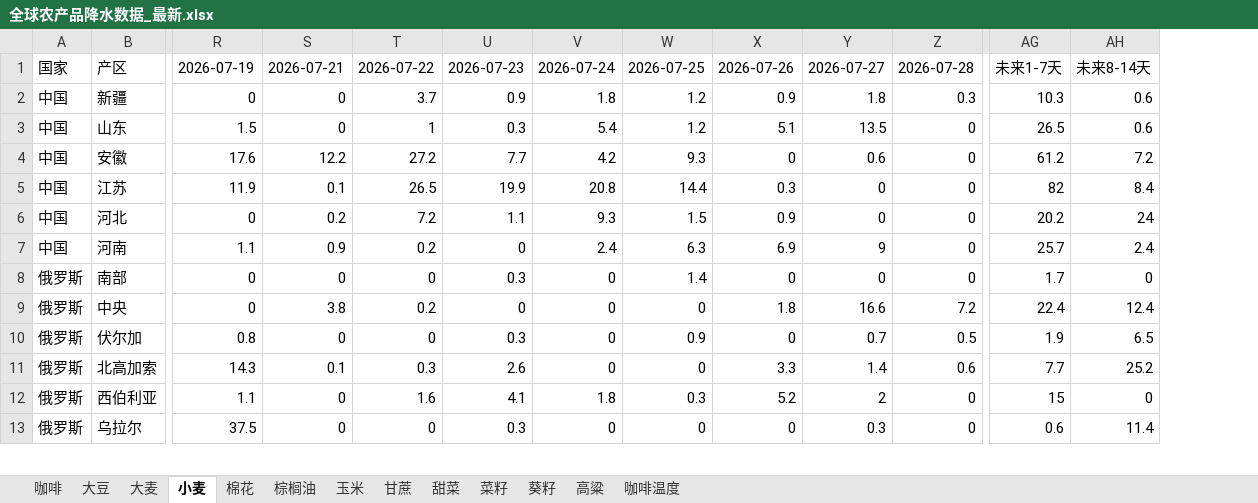
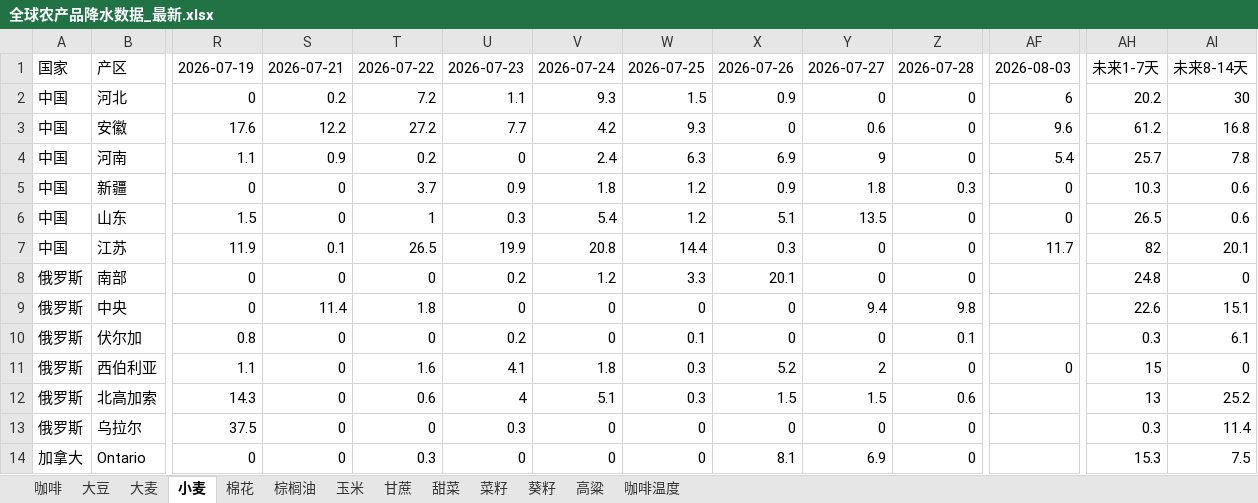
Before and after one commit to 2368846312-oss/ag-weather, an Excel workbook: 全球农产品降水数据_最新.xlsx, sheet 小麦, drawn as a sheet; only a part is shown, gaps mark what is left out; values as stored, in another font and other column widths than the file's, no cell formats; removed rows and columns are numbered as before the commit, all else as after; rows hold the shown columns only; the diff covers the shown part only; the diff names each change by its address in the sheet, - before the commit and + after, or states it on an @@ line.

```diff
--- a/全球农产品降水数据_最新.xlsx (sheet 小麦)
+++ b/全球农产品降水数据_最新.xlsx (sheet 小麦)
+column AF, row 1: 2026-08-03; rows 5-11: 0 | 0 | 11.7 |  |  |  | 0
+row 2: 中国 | 河北 | 0 | 0.2 | 7.2 | 1.1 | 9.3 | 1.5 | 0.9 | 0 | 0 | 6 | 20.2 | 30
+row 3: 中国 | 安徽 | 17.6 | 12.2 | 27.2 | 7.7 | 4.2 | 9.3 | 0 | 0.6 | 0 | 9.6 | 61.2 | 16.8
+row 4: 中国 | 河南 | 1.1 | 0.9 | 0.2 | 0 | 2.4 | 6.3 | 6.9 | 9 | 0 | 5.4 | 25.7 | 7.8
-row 4: 中国 | 安徽 | 17.6 | 12.2 | 27.2 | 7.7 | 4.2 | 9.3 | 0 | 0.6 | 0 | 61.2 | 7.2
-AI7: 8.4
+AI7: 20.1
-row 6: 中国 | 河北 | 0 | 0.2 | 7.2 | 1.1 | 9.3 | 1.5 | 0.9 | 0 | 0 | 20.2 | 24
-row 7: 中国 | 河南 | 1.1 | 0.9 | 0.2 | 0 | 2.4 | 6.3 | 6.9 | 9 | 0 | 25.7 | 2.4
-U8: 0.3
+U8: 0.2
-V8: 0
+V8: 1.2
-W8: 1.4
+W8: 3.3
-X8: 0
+X8: 20.1
-AH8: 1.7
+AH8: 24.8
-S9: 3.8
+S9: 11.4
-T9: 0.2
+T9: 1.8
-X9: 1.8
+X9: 0
-Y9: 16.6
+Y9: 9.4
-Z9: 7.2
+Z9: 9.8
-AH9: 22.4
+AH9: 22.6
-AI9: 12.4
+AI9: 15.1
-U10: 0.3
+U10: 0.2
-W10: 0.9
+W10: 0.1
-Y10: 0.7
+Y10: 0
-Z10: 0.5
+Z10: 0.1
-AH10: 1.9
+AH10: 0.3
-AI10: 6.5
+AI10: 6.1
-row 11: 俄罗斯 | 北高加索 | 14.3 | 0.1 | 0.3 | 2.6 | 0 | 0 | 3.3 | 1.4 | 0.6 | 7.7 | 25.2
+row 12: 俄罗斯 | 北高加索 | 14.3 | 0 | 0.6 | 4 | 5.1 | 0.3 | 1.5 | 1.5 | 0.6 |  | 13 | 25.2
-Y13: 0.3
+Y13: 0
-AH13: 0.6
+AH13: 0.3
+row 14: 加拿大 | Ontario | 0 | 0 | 0.3 | 0 | 0 | 0 | 8.1 | 6.9 | 0 |  | 15.3 | 7.5
```
Also changed, not shown: 4 added rows, 5 removed rows, 2 moved rows and 105 edited cells elsewhere in this sheet, sheet 玉米, sheet 葵籽, sheet 菜籽, sheet 大麦, sheet 大豆, sheet 棉花, 6 more sheets, cell formats, VHI_Data/VHI_最近6周汇总.xlsx.
